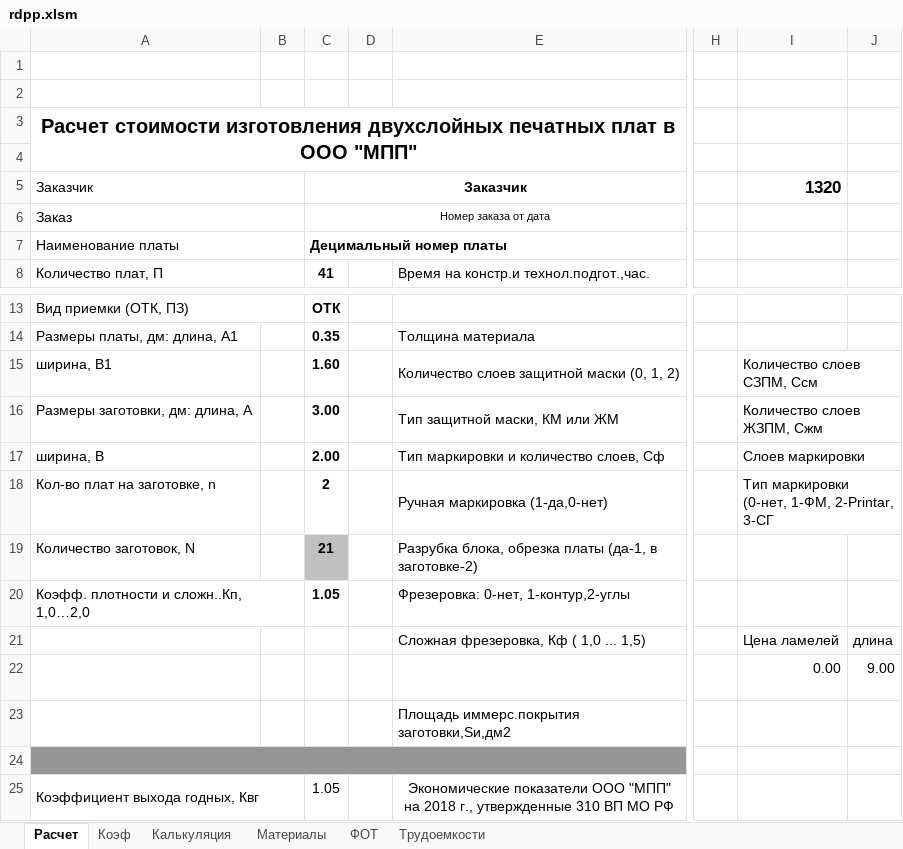
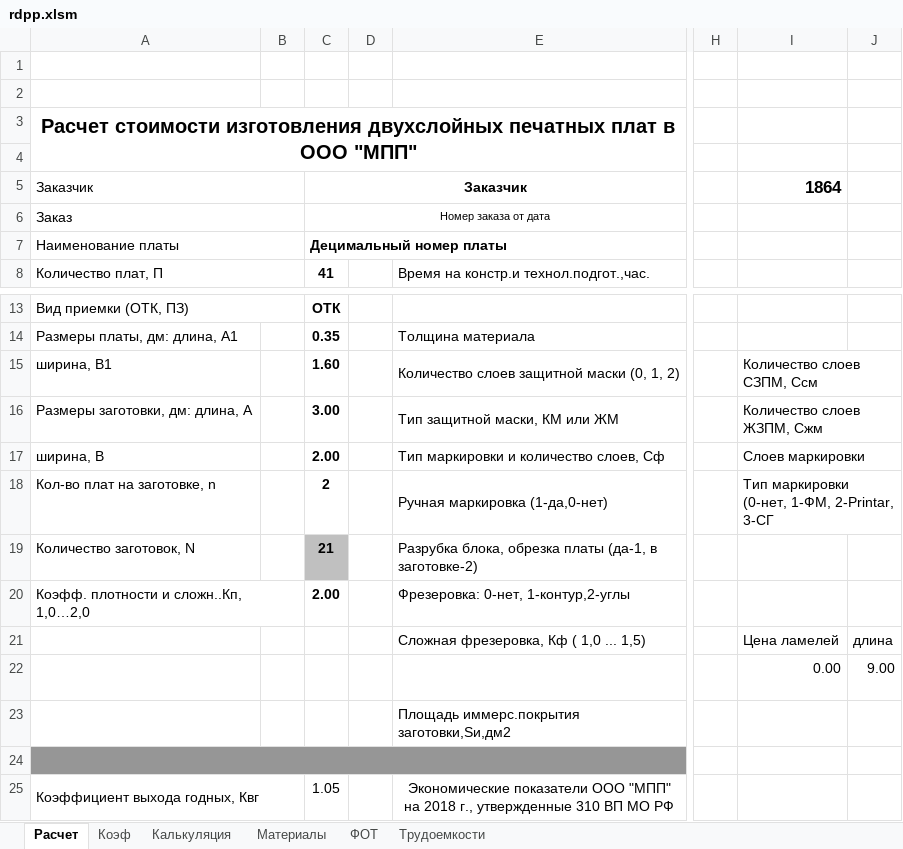
Before and after one commit to GGF/baza4, an Excel workbook: classes/orders/posintz/view/rdpp.xlsm, sheet Расчет, drawn as a sheet; only a part is shown, gaps mark what is left out; values as stored, in another font and other column widths than the file's, no borders; charts and pictures not drawn; the diff covers the shown part only; the diff names each change by its address in the sheet, - before the commit and + after, or states it on an @@ line.

```diff
--- a/classes/orders/posintz/view/rdpp.xlsm (sheet Расчет)
+++ b/classes/orders/posintz/view/rdpp.xlsm (sheet Расчет)
-I5: 1320
+I5: 1864
-C20: 1.05
+C20: 2.00
```
Also changed, not shown: 23 edited cells elsewhere in this sheet, sheet ФОТ, sheet Калькуляция, classes/orders/posintz/view/rmpp.xlsm, 2 other files.
